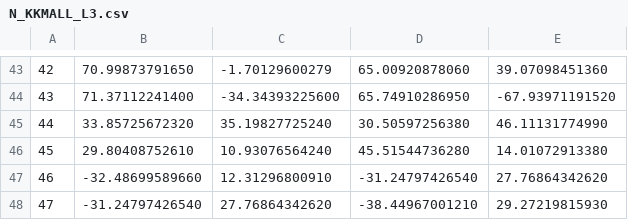
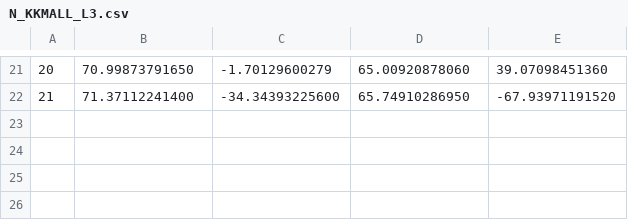
Before and after one commit to ipaste/XiaGuang, a CSV file: xiaGuang/Map/Path/N_KKMALL_L3.csv, drawn as a sheet; only a part is shown, gaps mark what is left out; removed rows and columns are numbered as before the commit, all else as after; the diff covers the shown part only; the diff names each change by its address in the sheet, - before the commit and + after, or states it on an @@ line.

```diff
--- a/xiaGuang/Map/Path/N_KKMALL_L3.csv
+++ b/xiaGuang/Map/Path/N_KKMALL_L3.csv
@@ column A renumbered between rows 6 and 22 @@
-row 45: 44 | 33.85725672320 | 35.19827725240 | 30.50597256380 | 46.11131774990
-row 46: 45 | 29.80408752610 | 10.93076564240 | 45.51544736280 | 14.01072913380
-row 47: 46 | -32.48699589660 | 12.31296800910 | -31.24797426540 | 27.76864342620
-row 48: 47 | -31.24797426540 | 27.76864342620 | -38.44967001210 | 29.27219815930
```
Also changed, not shown: 1 added row and 23 removed rows elsewhere in this file, xiaGuang/Map/Path/N_KKMALL_B1.csv, xiaGuang/Map/Path/N_KKMALL_L2.csv, 3 other files.
